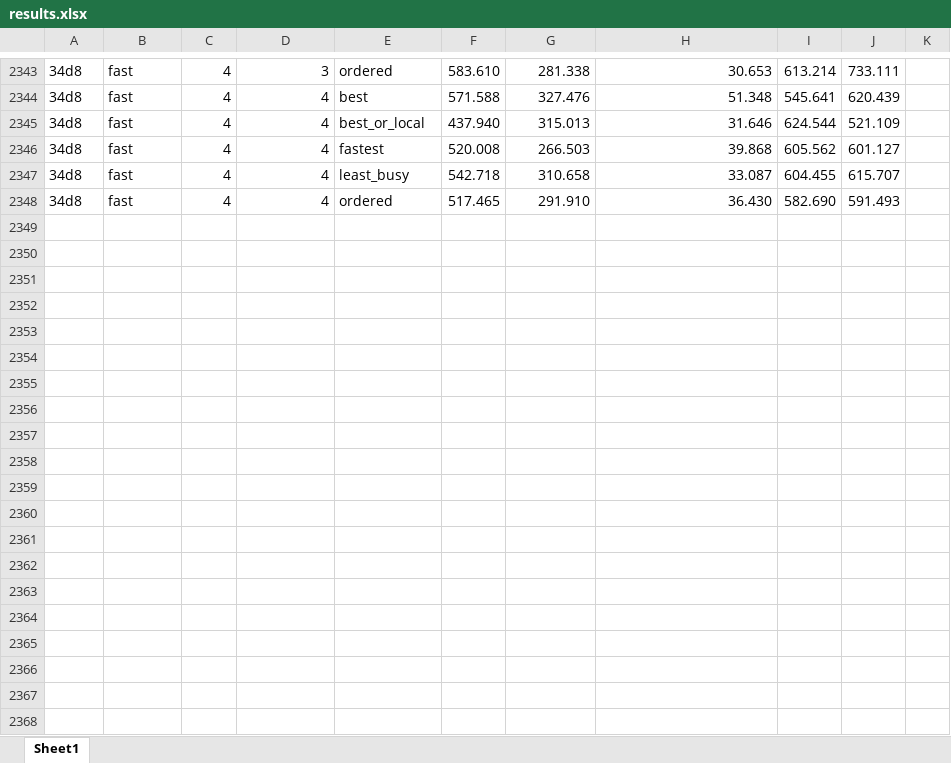
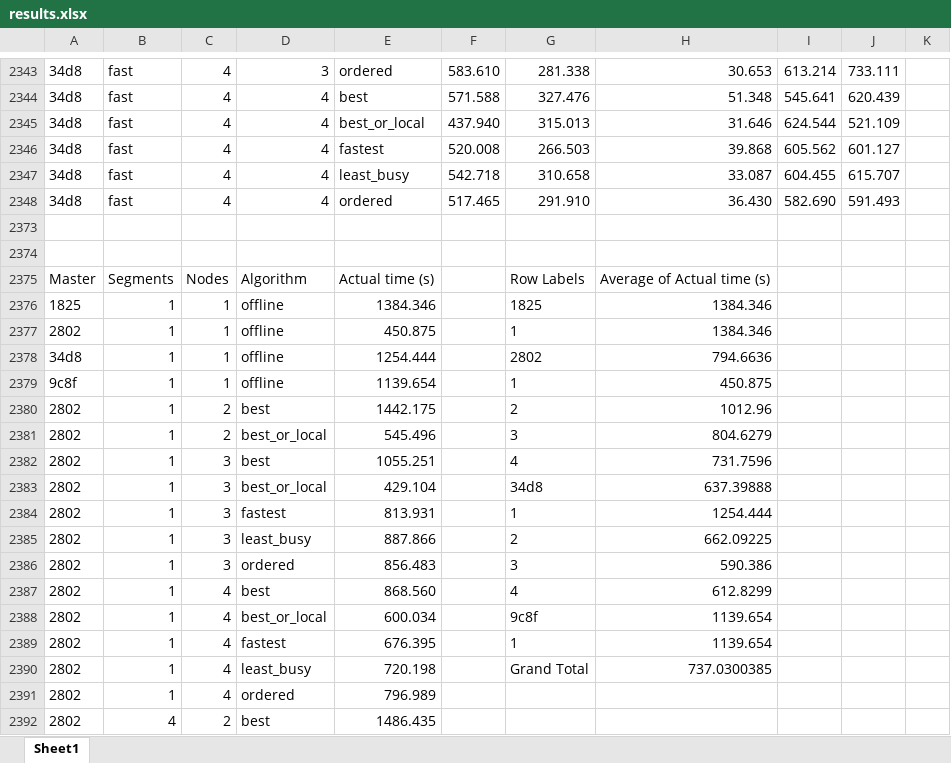
Before and after one commit to JaydenKing32/EdgeSum, an Excel workbook: results.xlsx, sheet Sheet1, drawn as a sheet; only a part is shown, gaps mark what is left out; values as stored, in another font and other column widths than the file's, no borders; charts and pictures and table styles not drawn; the diff covers the shown part only; the diff names each change by its address in the sheet, - before the commit and + after, or states it on an @@ line.

```diff
--- a/results.xlsx (sheet Sheet1)
+++ b/results.xlsx (sheet Sheet1)
+row 2373: (empty)
+row 2374: (empty)
+row 2375: Master | Segments | Nodes | Algorithm | Actual time (s) |  | Row Labels | Average of Actual time (s)
+row 2376: 1825 | 1 | 1 | offline | 1384.346 |  | 1825 | 1384.346
+row 2377: 2802 | 1 | 1 | offline | 450.875 |  | 1 | 1384.346
+row 2378: 34d8 | 1 | 1 | offline | 1254.444 |  | 2802 | 794.6636
+row 2379: 9c8f | 1 | 1 | offline | 1139.654 |  | 1 | 450.875
+row 2380: 2802 | 1 | 2 | best | 1442.175 |  | 2 | 1012.96
+row 2381: 2802 | 1 | 2 | best_or_local | 545.496 |  | 3 | 804.6279
+row 2382: 2802 | 1 | 3 | best | 1055.251 |  | 4 | 731.7596
+row 2383: 2802 | 1 | 3 | best_or_local | 429.104 |  | 34d8 | 637.39888
+row 2384: 2802 | 1 | 3 | fastest | 813.931 |  | 1 | 1254.444
+row 2385: 2802 | 1 | 3 | least_busy | 887.866 |  | 2 | 662.09225
+row 2386: 2802 | 1 | 3 | ordered | 856.483 |  | 3 | 590.386
+row 2387: 2802 | 1 | 4 | best | 868.560 |  | 4 | 612.8299
+row 2388: 2802 | 1 | 4 | best_or_local | 600.034 |  | 9c8f | 1139.654
+row 2389: 2802 | 1 | 4 | fastest | 676.395 |  | 1 | 1139.654
+row 2390: 2802 | 1 | 4 | least_busy | 720.198 |  | Grand Total | 737.0300385
+row 2391: 2802 | 1 | 4 | ordered | 796.989
+row 2392: 2802 | 4 | 2 | best | 1486.435
```
Also changed, not shown: 35 added rows and 30 edited cells elsewhere in this sheet, charts or pictures, 36 other files.
